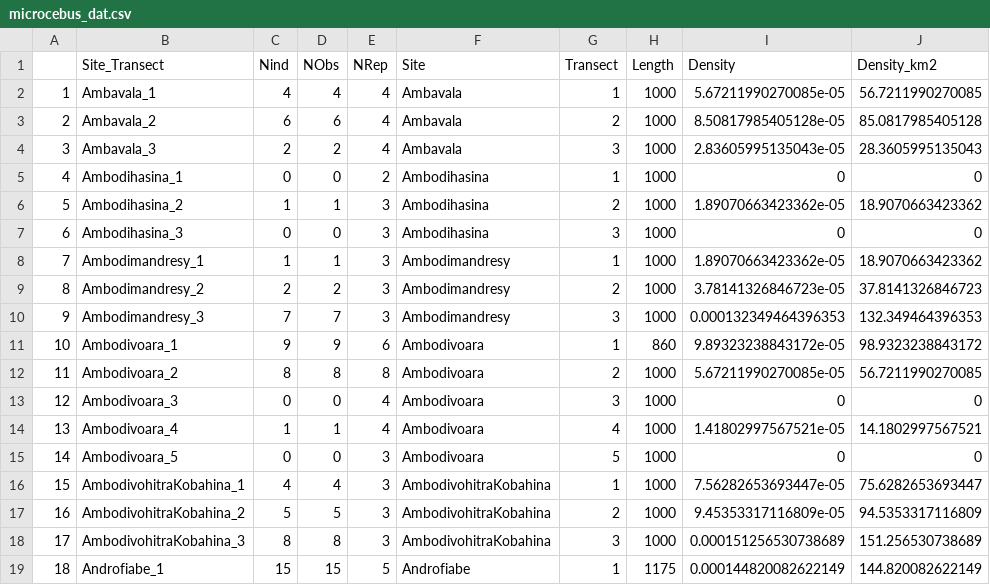
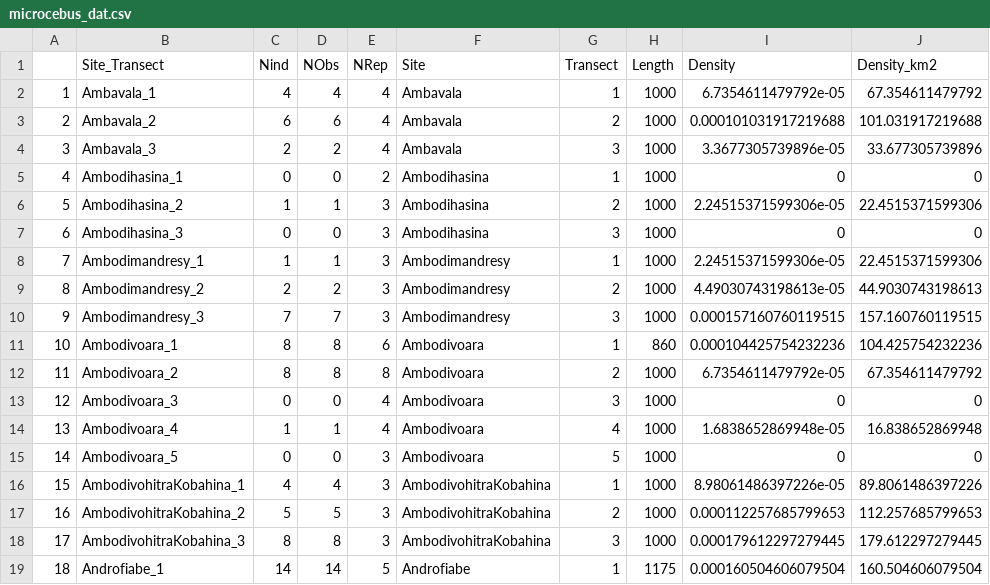
Before and after one commit to camilledesisto/COMATSA_Submission, a CSV file: Data/microcebus_dat.csv, drawn as a sheet; only a part is shown; the diff covers the shown part only.

```diff
--- a/Data/microcebus_dat.csv
+++ b/Data/microcebus_dat.csv
@@ -1,19 +1,19 @@
 "","Site_Transect","Nind","NObs","NRep","Site","Transect","Length","Density","Density_km2"
-"1","Ambavala_1",4,4,4,"Ambavala",1,1000,5.67211990270085e-05,56.7211990270085
-"2","Ambavala_2",6,6,4,"Ambavala",2,1000,8.50817985405128e-05,85.0817985405128
-"3","Ambavala_3",2,2,4,"Ambavala",3,1000,2.83605995135043e-05,28.3605995135043
+"1","Ambavala_1",4,4,4,"Ambavala",1,1000,6.7354611479792e-05,67.354611479792
+"2","Ambavala_2",6,6,4,"Ambavala",2,1000,0.000101031917219688,101.031917219688
+"3","Ambavala_3",2,2,4,"Ambavala",3,1000,3.3677305739896e-05,33.677305739896
 "4","Ambodihasina_1",0,0,2,"Ambodihasina",1,1000,0,0
-"5","Ambodihasina_2",1,1,3,"Ambodihasina",2,1000,1.89070663423362e-05,18.9070663423362
+"5","Ambodihasina_2",1,1,3,"Ambodihasina",2,1000,2.24515371599306e-05,22.4515371599306
 "6","Ambodihasina_3",0,0,3,"Ambodihasina",3,1000,0,0
-"7","Ambodimandresy_1",1,1,3,"Ambodimandresy",1,1000,1.89070663423362e-05,18.9070663423362
-"8","Ambodimandresy_2",2,2,3,"Ambodimandresy",2,1000,3.78141326846723e-05,37.8141326846723
-"9","Ambodimandresy_3",7,7,3,"Ambodimandresy",3,1000,0.000132349464396353,132.349464396353
-"10","Ambodivoara_1",9,9,6,"Ambodivoara",1,860,9.89323238843172e-05,98.9323238843172
-"11","Ambodivoara_2",8,8,8,"Ambodivoara",2,1000,5.67211990270085e-05,56.7211990270085
+"7","Ambodimandresy_1",1,1,3,"Ambodimandresy",1,1000,2.24515371599306e-05,22.4515371599306
+"8","Ambodimandresy_2",2,2,3,"Ambodimandresy",2,1000,4.49030743198613e-05,44.9030743198613
+"9","Ambodimandresy_3",7,7,3,"Ambodimandresy",3,1000,0.000157160760119515,157.160760119515
+"10","Ambodivoara_1",8,8,6,"Ambodivoara",1,860,0.000104425754232236,104.425754232236
+"11","Ambodivoara_2",8,8,8,"Ambodivoara",2,1000,6.7354611479792e-05,67.354611479792
 "12","Ambodivoara_3",0,0,4,"Ambodivoara",3,1000,0,0
-"13","Ambodivoara_4",1,1,4,"Ambodivoara",4,1000,1.41802997567521e-05,14.1802997567521
+"13","Ambodivoara_4",1,1,4,"Ambodivoara",4,1000,1.6838652869948e-05,16.838652869948
 "14","Ambodivoara_5",0,0,3,"Ambodivoara",5,1000,0,0
-"15","AmbodivohitraKobahina_1",4,4,3,"AmbodivohitraKobahina",1,1000,7.56282653693447e-05,75.6282653693447
-"16","AmbodivohitraKobahina_2",5,5,3,"AmbodivohitraKobahina",2,1000,9.45353317116809e-05,94.5353317116809
-"17","AmbodivohitraKobahina_3",8,8,3,"AmbodivohitraKobahina",3,1000,0.000151256530738689,151.256530738689
-"18","Androfiabe_1",15,15,5,"Androfiabe",1,1175,0.000144820082622149,144.820082622149
+"15","AmbodivohitraKobahina_1",4,4,3,"AmbodivohitraKobahina",1,1000,8.98061486397226e-05,89.8061486397226
+"16","AmbodivohitraKobahina_2",5,5,3,"AmbodivohitraKobahina",2,1000,0.000112257685799653,112.257685799653
+"17","AmbodivohitraKobahina_3",8,8,3,"AmbodivohitraKobahina",3,1000,0.000179612297279445,179.612297279445
+"18","Androfiabe_1",14,14,5,"Androfiabe",1,1175,0.000160504606079504,160.504606079504
```
Also changed, not shown: 20 edited cells elsewhere in this file, micro_predictions2.csv, nrep_total.csv, 30 other files.
